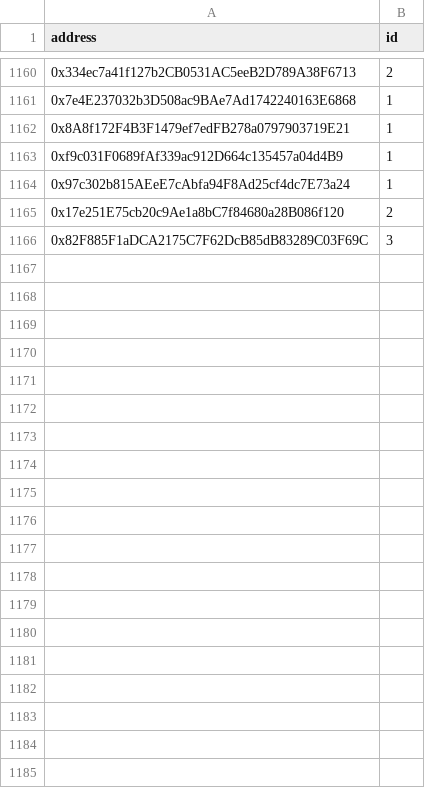
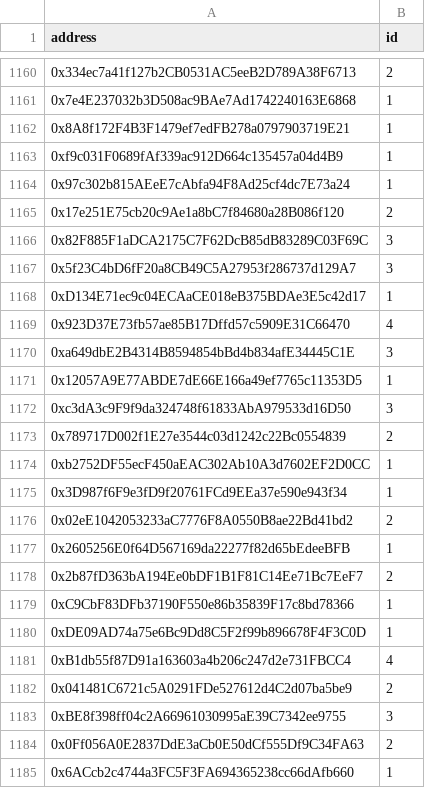
Before and after one commit to rolik2001/skulls-server, a CSV file: files/WL.csv, drawn as a sheet; only a part is shown, gaps mark what is left out; the diff names each change by its address in the sheet, - before the commit and + after, or states it on an @@ line.

Commit message:
updated wl

```diff
--- a/files/WL.csv
+++ b/files/WL.csv
+row 1167: 0x5f23C4bD6fF20a8CB49C5A27953f286737d129A7 | 3
+row 1168: 0xD134E71ec9c04ECAaCE018eB375BDAe3E5c42d17 | 1
+row 1169: 0x923D37E73fb57ae85B17Dffd57c5909E31C66470 | 4
+row 1170: 0xa649dbE2B4314B8594854bBd4b834afE34445C1E | 3
+row 1171: 0x12057A9E77ABDE7dE66E166a49ef7765c11353D5 | 1
+row 1172: 0xc3dA3c9F9f9da324748f61833AbA979533d16D50 | 3
+row 1173: 0x789717D002f1E27e3544c03d1242c22Bc0554839 | 2
+row 1174: 0xb2752DF55ecF450aEAC302Ab10A3d7602EF2D0CC | 1
+row 1175: 0x3D987f6F9e3fD9f20761FCd9EEa37e590e943f34 | 1
+row 1176: 0x02eE1042053233aC7776F8A0550B8ae22Bd41bd2 | 2
+row 1177: 0x2605256E0f64D567169da22277f82d65bEdeeBFB | 1
+row 1178: 0x2b87fD363bA194Ee0bDF1B1F81C14Ee71Bc7EeF7 | 2
+row 1179: 0xC9CbF83DFb37190F550e86b35839F17c8bd78366 | 1
+row 1180: 0xDE09AD74a75e6Bc9Dd8C5F2f99b896678F4F3C0D | 1
+row 1181: 0xB1db55f87D91a163603a4b206c247d2e731FBCC4 | 4
+row 1182: 0x041481C6721c5A0291FDe527612d4C2d07ba5be9 | 2
+row 1183: 0xBE8f398ff04c2A66961030995aE39C7342ee9755 | 3
+row 1184: 0x0Ff056A0E2837DdE3aCb0E50dCf555Df9C34FA63 | 2
+row 1185: 0x6ACcb2c4744a3FC5F3FA694365238cc66dAfb660 | 1
```
